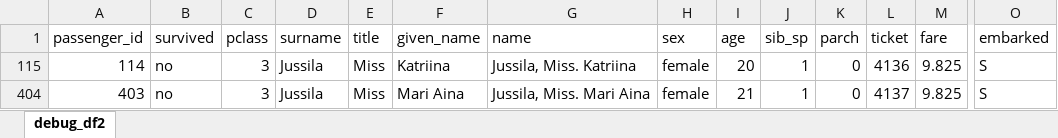
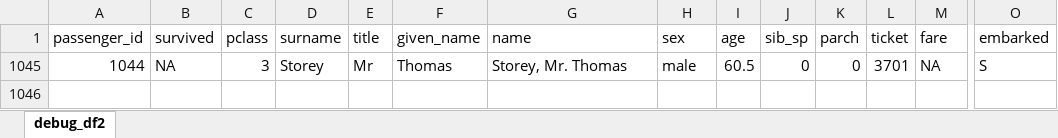
Before and after one commit to ds-ramakant/quarto_blog, an Excel workbook: posts/2023-03-06-day-14-of-50daysofkaggle/debug_df2.xlsx, sheet debug_df2, drawn as a sheet; only a part is shown, gaps mark what is left out; values as stored, in another font and other column widths than the file's, no borders; removed rows and columns are numbered as before the commit, all else as after; rows hold the shown columns only; the diff names each change by its address in the sheet, - before the commit and + after, or states it on an @@ line.

```diff
--- a/posts/2023-03-06-day-14-of-50daysofkaggle/debug_df2.xlsx (sheet debug_df2)
+++ b/posts/2023-03-06-day-14-of-50daysofkaggle/debug_df2.xlsx (sheet debug_df2)
@@ row 115 hidden: 114 | no | 3 | Jussila | Miss | Katriina | Jussila, Miss. Katriina | female | 20 | 1 | 0 | 4136 | 9.825 | S @@
@@ row 404 hidden: 403 | no | 3 | Jussila | Miss | Mari Aina | Jussila, Miss. Mari Aina | female | 21 | 1 | 0 | 4137 | 9.825 | S @@
@@ row 1045 unhidden: 1044 | NA | 3 | Storey | Mr | Thomas | Storey, Mr. Thomas | male | 60.5 | 0 | 0 | 3701 | NA | S @@
```
Also changed, not shown: 8 other files.
